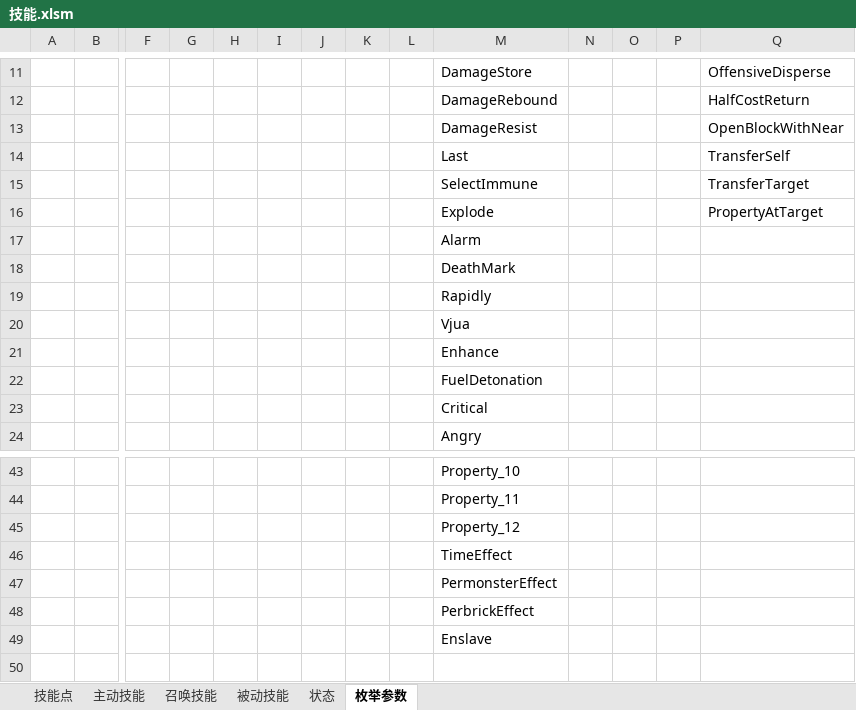
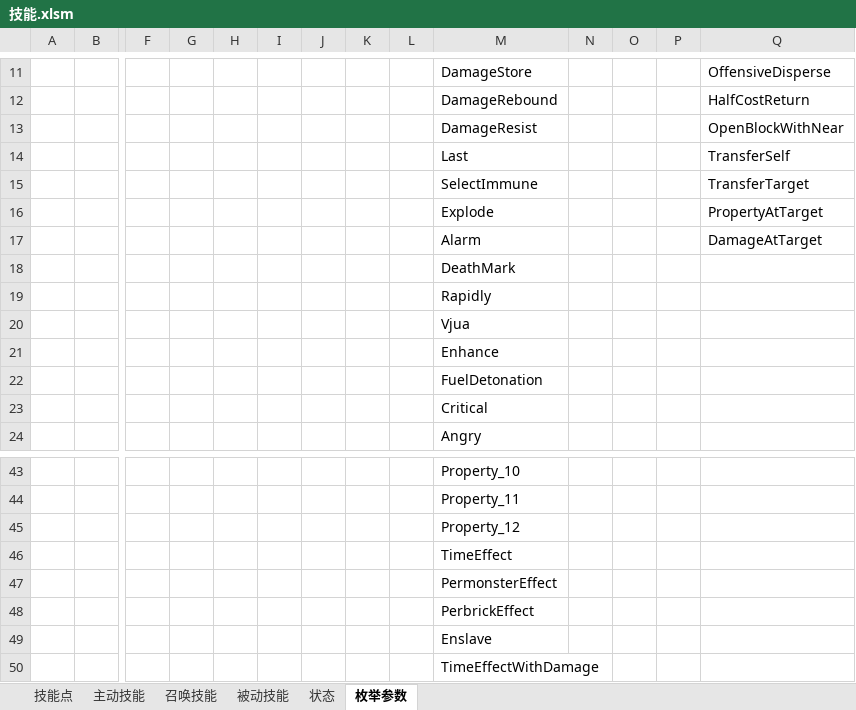
Before and after one commit to Canvastudio/Prometheus, an Excel workbook: Design/原始配置表/技能.xlsm, sheet 枚举参数, drawn as a sheet; only a part is shown, gaps mark what is left out; values as stored, in another font and other column widths than the file's, no borders; conditional formats not drawn; rows hold the shown columns only; the diff names each change by its address in the sheet, - before the commit and + after, or states it on an @@ line.

```diff
--- a/Design/原始配置表/技能.xlsm (sheet 枚举参数)
+++ b/Design/原始配置表/技能.xlsm (sheet 枚举参数)
-Q17: (empty)
+Q17: DamageAtTarget
+row 50:  |  |  |  |  |  |  |  |  | TimeEffectWithDamage
```
Also changed, not shown: sheet 主动技能, sheet 状态, Design/原始配置表/自定义参数.xlsm, 4 other files.
